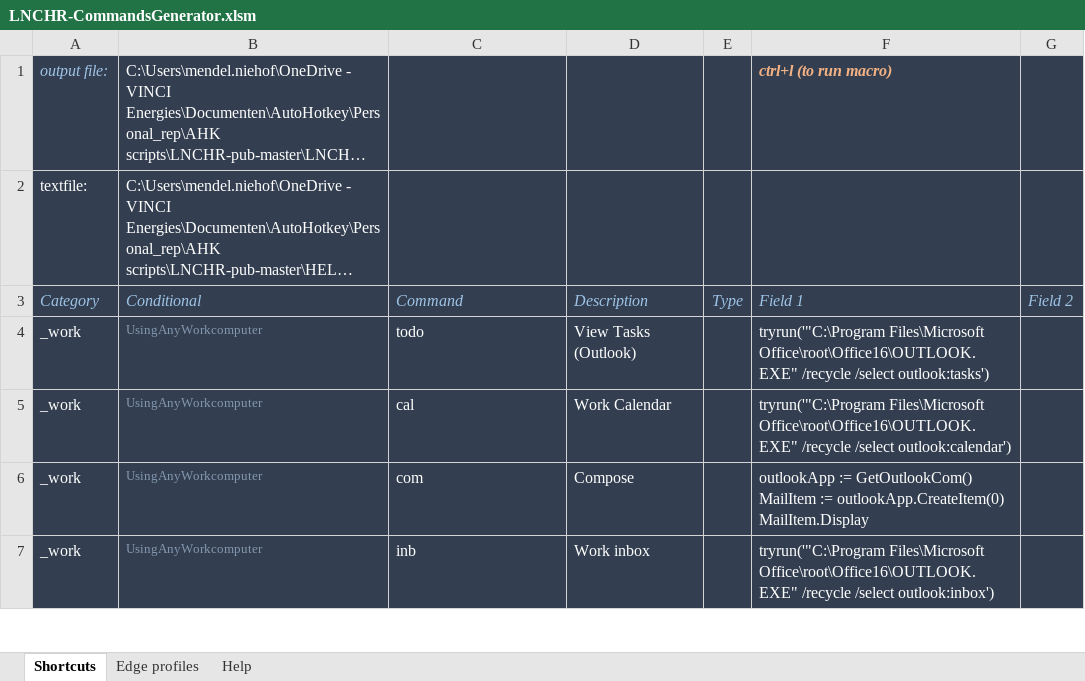
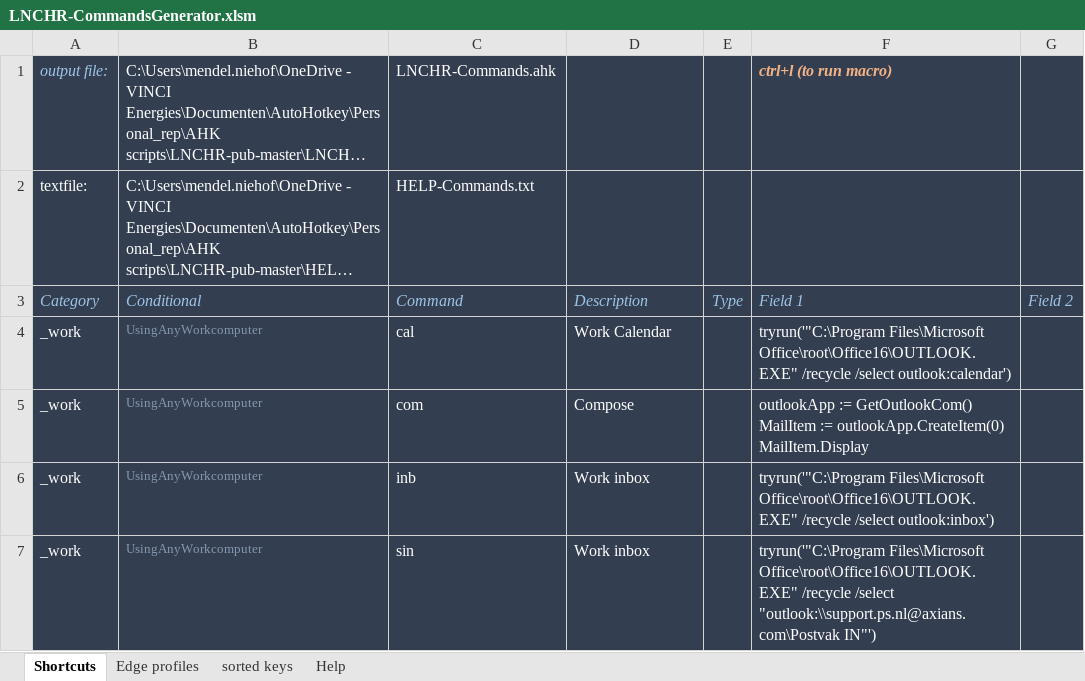
Before and after one commit to UrbanNinja1010/Personal_rep, an Excel workbook: AHK scripts/LNCHR-pub-master/LNCHR-CommandsGenerator.xlsm, sheet Shortcuts, drawn as a sheet; only a part is shown; long unchanged cells end in …; values as stored, in another font and other column widths than the file's, no borders; removed rows and columns are numbered as before the commit, all else as after; the diff covers the shown part only; the diff names each change by its address in the sheet, - before the commit and + after, or states it on an @@ line.

```diff
--- a/AHK scripts/LNCHR-pub-master/LNCHR-CommandsGenerator.xlsm (sheet Shortcuts)
+++ b/AHK scripts/LNCHR-pub-master/LNCHR-CommandsGenerator.xlsm (sheet Shortcuts)
+sheet tab: sorted keys
-C1: (empty)
+C1: LNCHR-Commands.ahk
-C2: (empty)
+C2: HELP-Commands.txt
-row 4: _work | UsingAnyWorkcomputer | todo | View Tasks (Outlook) |  | tryrun('"C:\Program Files\Microsoft Office\root\Office16\OUTLOOK.EXE" /recycle /select outlook:tasks')
+row 7: _work | UsingAnyWorkcomputer | sin | Work inbox |  | tryrun('"C:\Program Files\Microsoft Office\root\Office16\OUTLOOK.EXE" /recycle /select "outlook:\\support.ps.nl@axians.com\Postvak IN"')
```
Also changed, not shown: 18 added rows, 3 removed rows, 14 edited cells and cell formats elsewhere in this sheet, formulas that keep their value, 11 other files.
